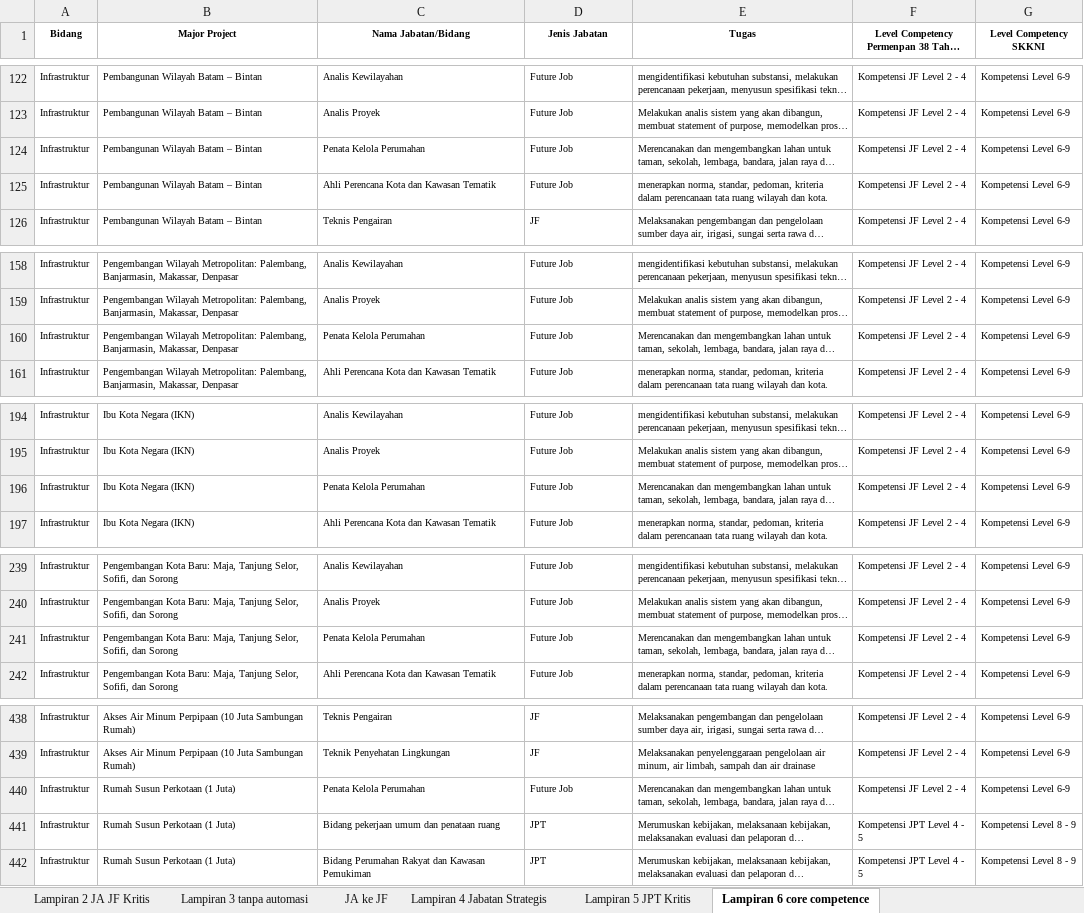
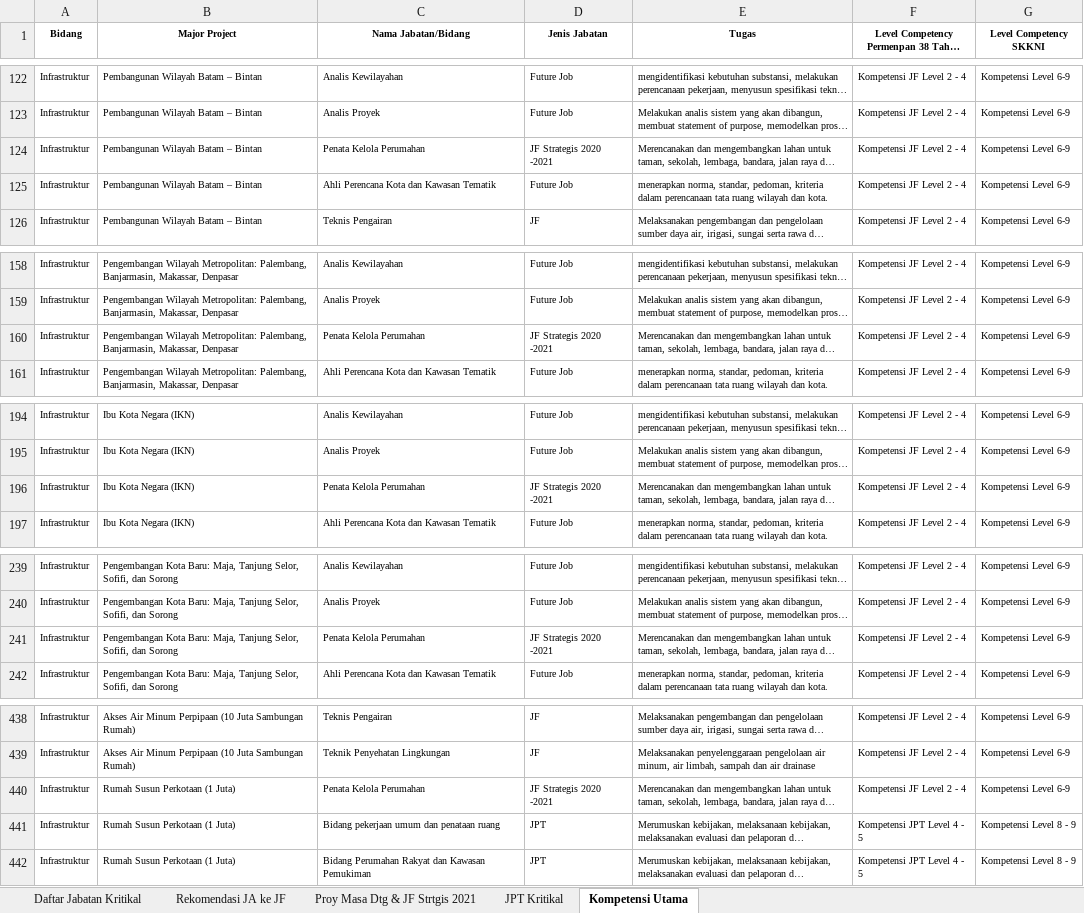
Before and after one commit to darilnofriansyah/proyek-asn, an Excel workbook: public/files/Display data final_240122.xlsx, sheet Kompetensi Utama, drawn as a sheet; only a part is shown, gaps mark what is left out; long unchanged cells end in …; values as stored, in another font and other column widths than the file's, no borders; the diff names each change by its address in the sheet, - before the commit and + after, or states it on an @@ line.

```diff
--- a/public/files/Display data final_240122.xlsx (sheet Kompetensi Utama)
+++ b/public/files/Display data final_240122.xlsx (sheet Kompetensi Utama)
-sheet tab: Lampiran 3 tanpa automasi
+sheet tab: Daftar Jabatan Kritikal
-sheet tab: JA ke JF
+sheet tab: Rekomendasi JA ke JF
-sheet tab: Lampiran 4 Jabatan Strategis
+sheet tab: Proy Masa Dtg & JF Strtgis 2021
-sheet tab: Lampiran 5 JPT Kritis
+sheet tab: JPT Kritikal
-sheet tab: Lampiran 6 core competence
+sheet tab: Kompetensi Utama
-sheet tab: Lampiran 2 JA JF Kritis
-D124 (Jenis Jabatan): Future Job
+D124 (Jenis Jabatan): JF Strategis 2020 -2021
-D160 (Jenis Jabatan): Future Job
+D160 (Jenis Jabatan): JF Strategis 2020 -2021
-D196 (Jenis Jabatan): Future Job
+D196 (Jenis Jabatan): JF Strategis 2020 -2021
-D241 (Jenis Jabatan): Future Job
+D241 (Jenis Jabatan): JF Strategis 2020 -2021
-D440 (Jenis Jabatan): Future Job
+D440 (Jenis Jabatan): JF Strategis 2020 -2021
```
Also changed, not shown: sheet Proy Masa Dtg & JF Strtgis 2021, sheet Daftar Jabatan Kritikal, sheet Rekomendasi JA ke JF, other sheet tabs, 13 other files.
